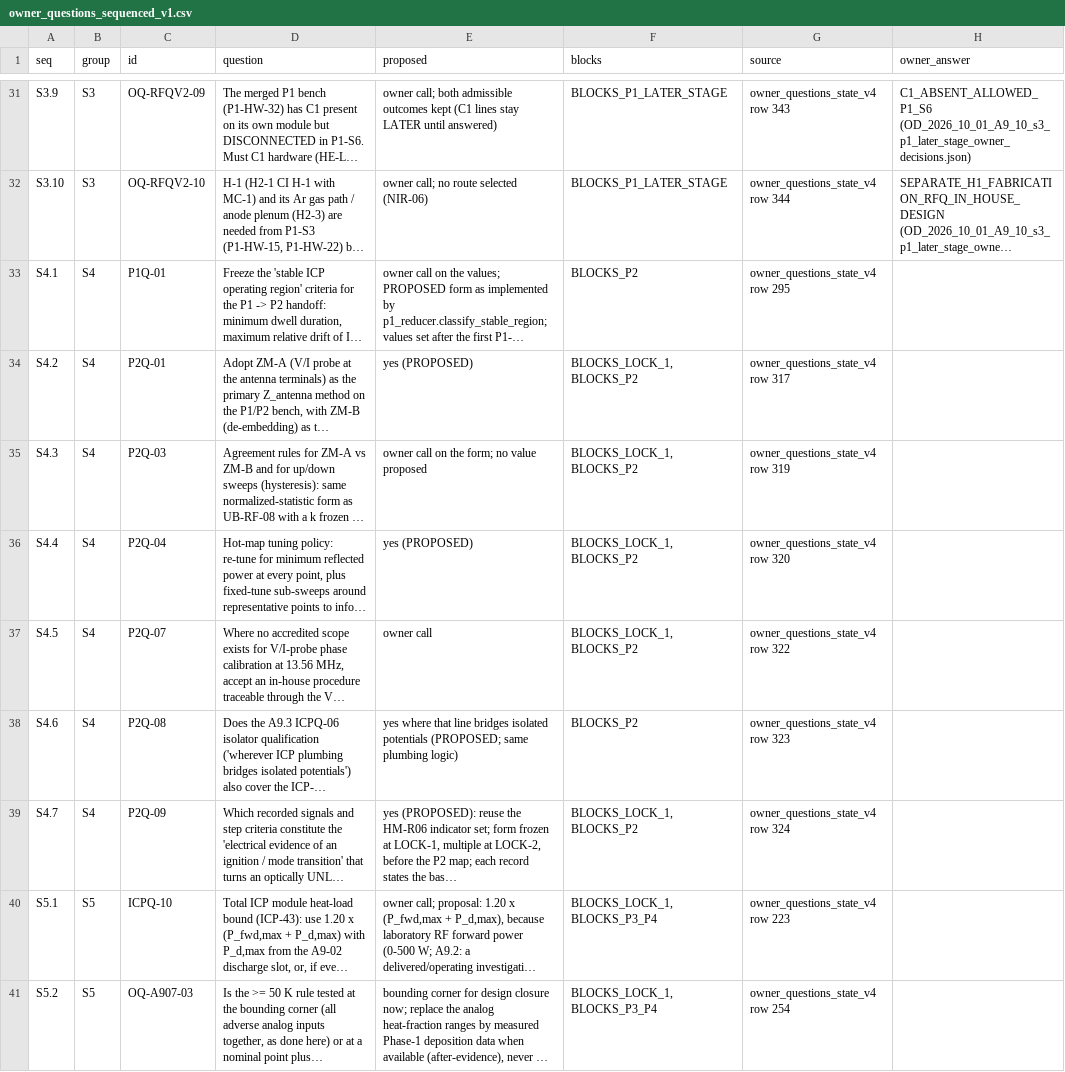
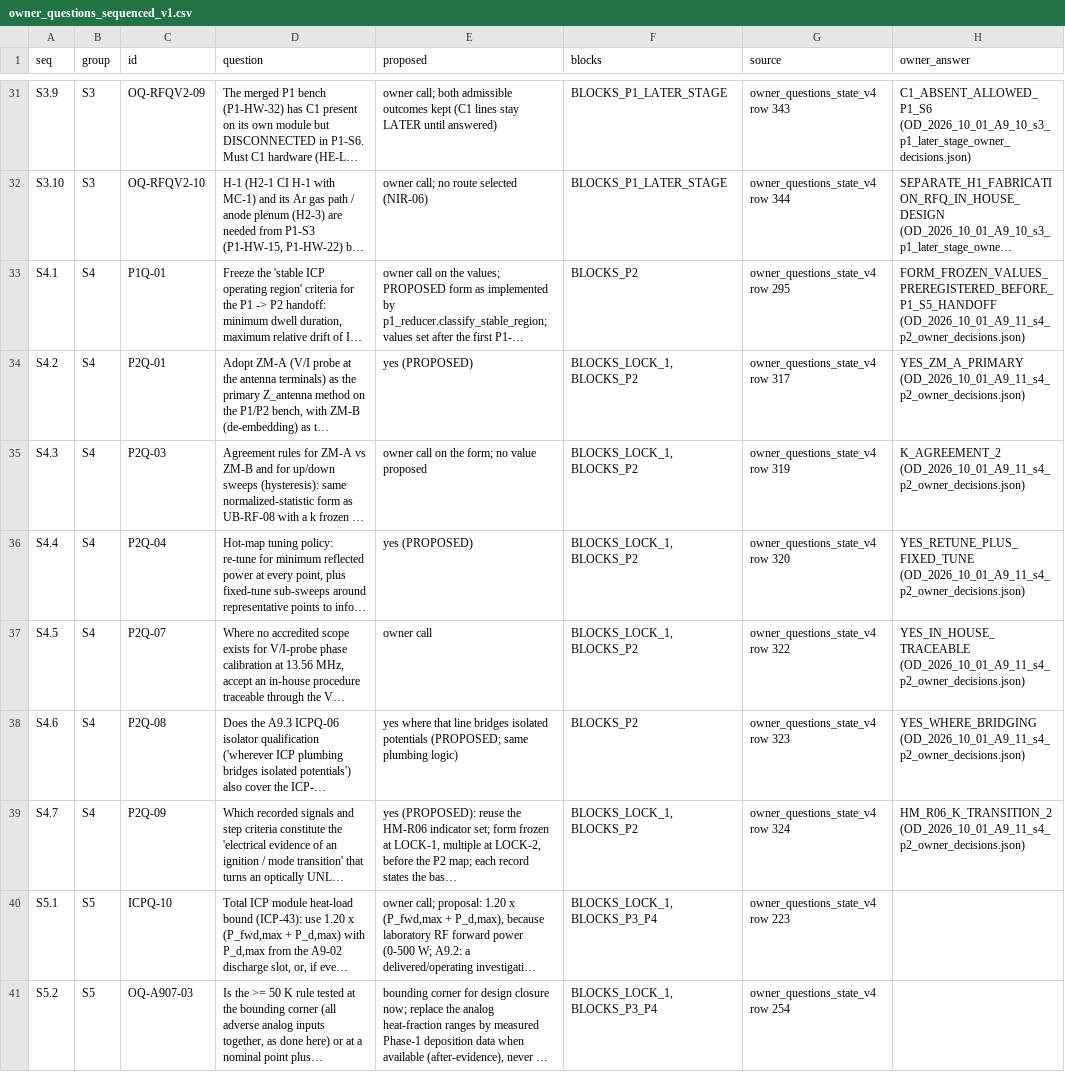
Before and after one commit to ppusapati/abep, a CSV file: docs/budgets/owner_decisions/owner_questions_sequenced_v1.csv, drawn as a sheet; only a part is shown, gaps mark what is left out; long unchanged cells end in …; the diff names each change by its address in the sheet, - before the commit and + after, or states it on an @@ line.

```diff
--- a/docs/budgets/owner_decisions/owner_questions_sequenced_v1.csv
+++ b/docs/budgets/owner_decisions/owner_questions_sequenced_v1.csv
-H33 (owner_answer): (empty)
+H33 (owner_answer): FORM_FROZEN_VALUES_PREREGISTERED_BEFORE_P1_S5_HANDOFF (OD_2026_10_01_A9_11_s4_p2_owner_decisions.json)
-H34 (owner_answer): (empty)
+H34 (owner_answer): YES_ZM_A_PRIMARY (OD_2026_10_01_A9_11_s4_p2_owner_decisions.json)
-H35 (owner_answer): (empty)
+H35 (owner_answer): K_AGREEMENT_2 (OD_2026_10_01_A9_11_s4_p2_owner_decisions.json)
-H36 (owner_answer): (empty)
+H36 (owner_answer): YES_RETUNE_PLUS_FIXED_TUNE (OD_2026_10_01_A9_11_s4_p2_owner_decisions.json)
-H37 (owner_answer): (empty)
+H37 (owner_answer): YES_IN_HOUSE_TRACEABLE (OD_2026_10_01_A9_11_s4_p2_owner_decisions.json)
-H38 (owner_answer): (empty)
+H38 (owner_answer): YES_WHERE_BRIDGING (OD_2026_10_01_A9_11_s4_p2_owner_decisions.json)
-H39 (owner_answer): (empty)
+H39 (owner_answer): HM_R06_K_TRANSITION_2 (OD_2026_10_01_A9_11_s4_p2_owner_decisions.json)
```
Also changed, not shown: 6 other files.
